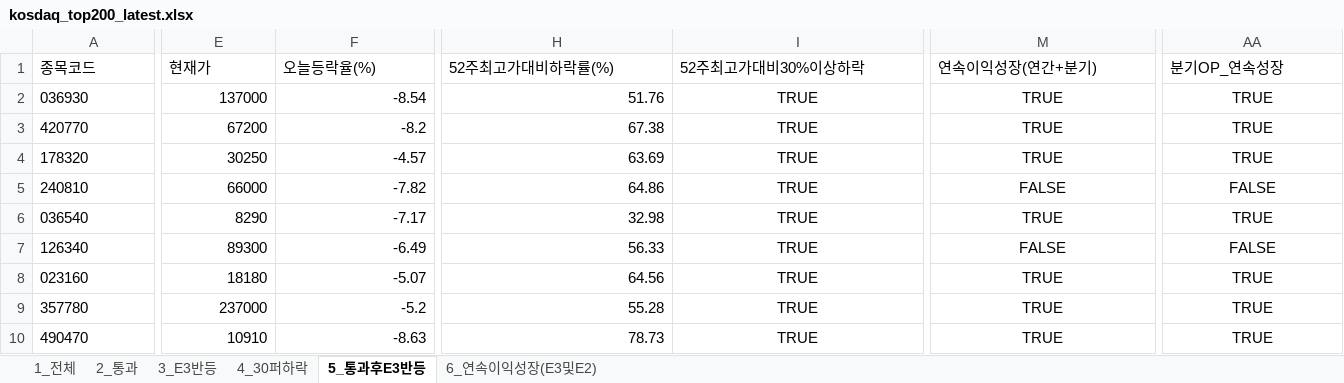
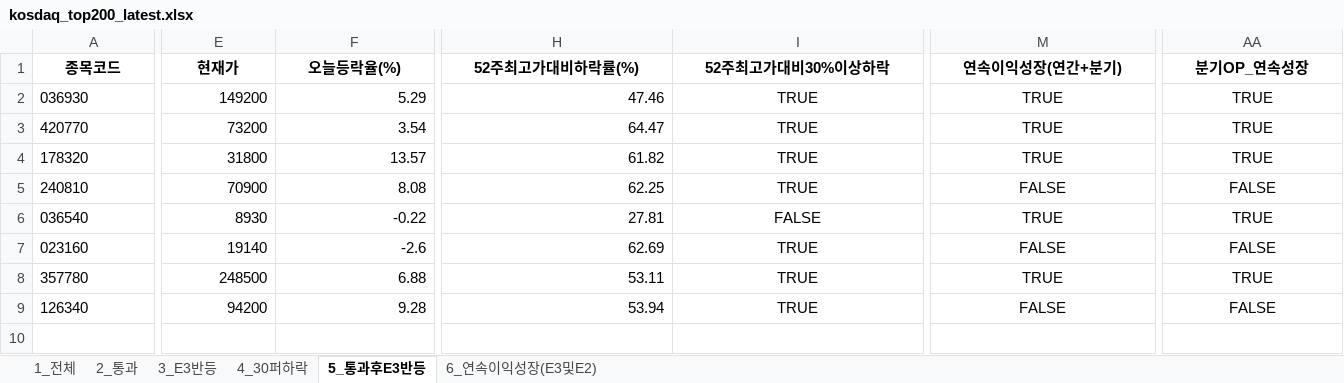
Before and after one commit to rotaerc/Stock-Screener, an Excel workbook: kosdaq_top200_latest.xlsx, sheet 5_통과후E3반등, drawn as a sheet; only a part is shown, gaps mark what is left out; values as stored, in another font and other column widths than the file's, no borders; removed rows and columns are numbered as before the commit, all else as after; rows hold the shown columns only; the diff covers the shown part only; the diff names each change by its address in the sheet, - before the commit and + after, or states it on an @@ line.

```diff
--- a/kosdaq_top200_latest.xlsx (sheet 5_통과후E3반등)
+++ b/kosdaq_top200_latest.xlsx (sheet 5_통과후E3반등)
@@ A1:M1 bold: off → on, alignment: left → center @@
@@ AA1 bold: off → on, alignment: left → center @@
-E2 (현재가): 137000
+E2 (현재가): 149200
-F2 (오늘등락율(%)): -8.54
+F2 (오늘등락율(%)): 5.29
-H2 (52주최고가대비하락률(%)): 51.76
+H2 (52주최고가대비하락률(%)): 47.46
-E3 (현재가): 67200
+E3 (현재가): 73200
-F3 (오늘등락율(%)): -8.2
+F3 (오늘등락율(%)): 3.54
-H3 (52주최고가대비하락률(%)): 67.38
+H3 (52주최고가대비하락률(%)): 64.47
-E4 (현재가): 30250
+E4 (현재가): 31800
-F4 (오늘등락율(%)): -4.57
+F4 (오늘등락율(%)): 13.57
-H4 (52주최고가대비하락률(%)): 63.69
+H4 (52주최고가대비하락률(%)): 61.82
-E5 (현재가): 66000
+E5 (현재가): 70900
-F5 (오늘등락율(%)): -7.82
+F5 (오늘등락율(%)): 8.08
-H5 (52주최고가대비하락률(%)): 64.86
+H5 (52주최고가대비하락률(%)): 62.25
-E6 (현재가): 8290
+E6 (현재가): 8930
-F6 (오늘등락율(%)): -7.17
+F6 (오늘등락율(%)): -0.22
-H6 (52주최고가대비하락률(%)): 32.98
+H6 (52주최고가대비하락률(%)): 27.81
-I6 (52주최고가대비30%이상하락): TRUE
+I6 (52주최고가대비30%이상하락): FALSE
-row 7: 126340 | 89300 | -6.49 | 56.33 | TRUE | FALSE | FALSE
-E7 (현재가): 18180
+E7 (현재가): 19140
-F7 (오늘등락율(%)): -5.07
+F7 (오늘등락율(%)): -2.6
-H7 (52주최고가대비하락률(%)): 64.56
+H7 (52주최고가대비하락률(%)): 62.69
-M7 (연속이익성장(연간+분기)): TRUE
+M7 (연속이익성장(연간+분기)): FALSE
-AA7 (분기OP_연속성장): TRUE
+AA7 (분기OP_연속성장): FALSE
-E8 (현재가): 237000
+E8 (현재가): 248500
-F8 (오늘등락율(%)): -5.2
+F8 (오늘등락율(%)): 6.88
-H8 (52주최고가대비하락률(%)): 55.28
+H8 (52주최고가대비하락률(%)): 53.11
-row 10: 490470 | 10910 | -8.63 | 78.73 | TRUE | TRUE | TRUE
+row 9: 126340 | 94200 | 9.28 | 53.94 | TRUE | FALSE | FALSE
```
Also changed, not shown: 5 edited cells and cell formats elsewhere in this sheet, sheet 1_전체, sheet 4_30퍼하락, sheet 2_통과, sheet 3_E3반등, sheet 6_연속이익성장(E3및E2), hidden cells, 3 other files.
